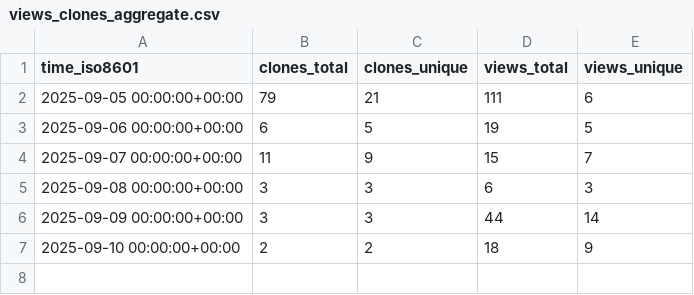
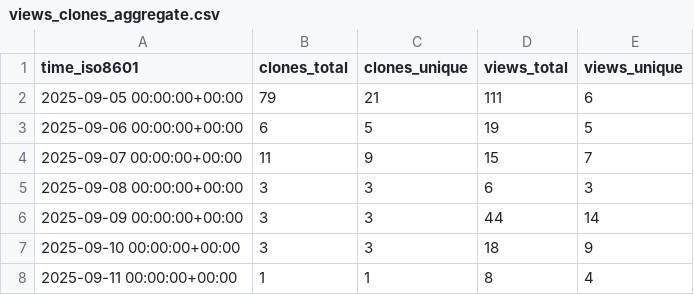
Before and after one commit to habahabai/mailstorm, a CSV file: habahabai/mailstorm/ghrs-data/views_clones_aggregate.csv, drawn as a sheet.

```diff
--- a/habahabai/mailstorm/ghrs-data/views_clones_aggregate.csv
+++ b/habahabai/mailstorm/ghrs-data/views_clones_aggregate.csv
@@ -6,2 +6,3 @@ time_iso8601,clones_total,clones_unique,views_total,views_unique
 2025-09-09 00:00:00+00:00,3,3,44,14
-2025-09-10 00:00:00+00:00,2,2,18,9
+2025-09-10 00:00:00+00:00,3,3,18,9
+2025-09-11 00:00:00+00:00,1,1,8,4
```
Also changed, not shown: 1 other file.
